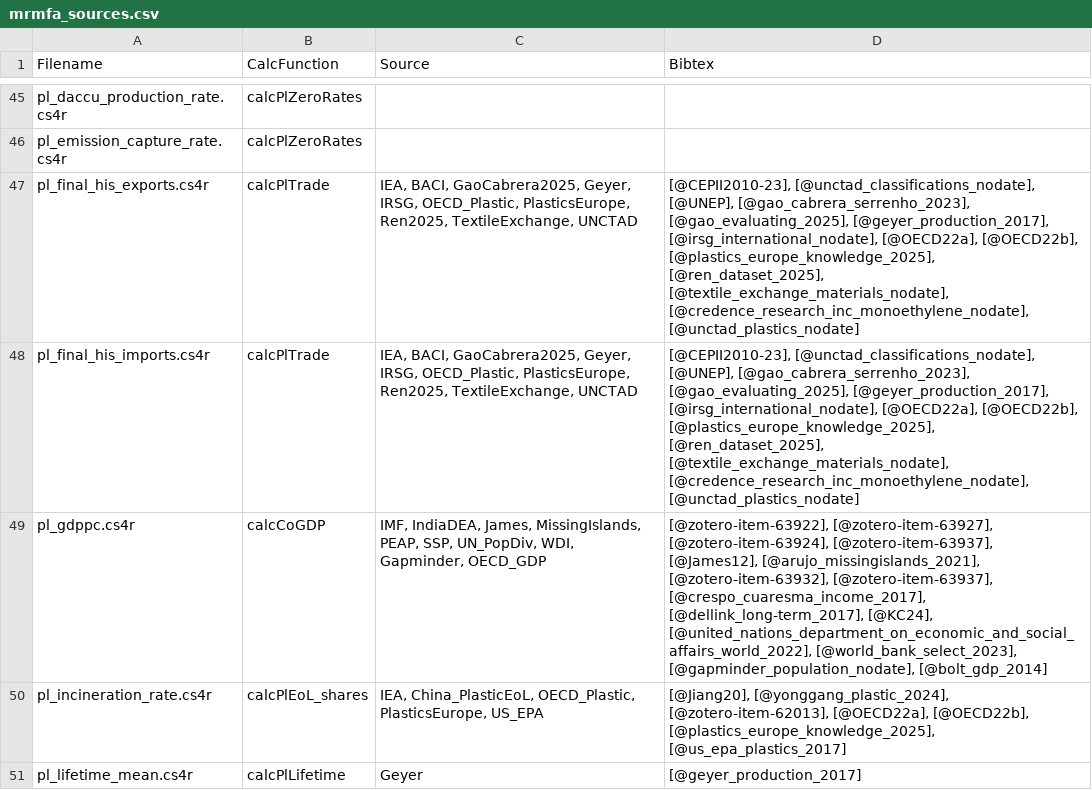
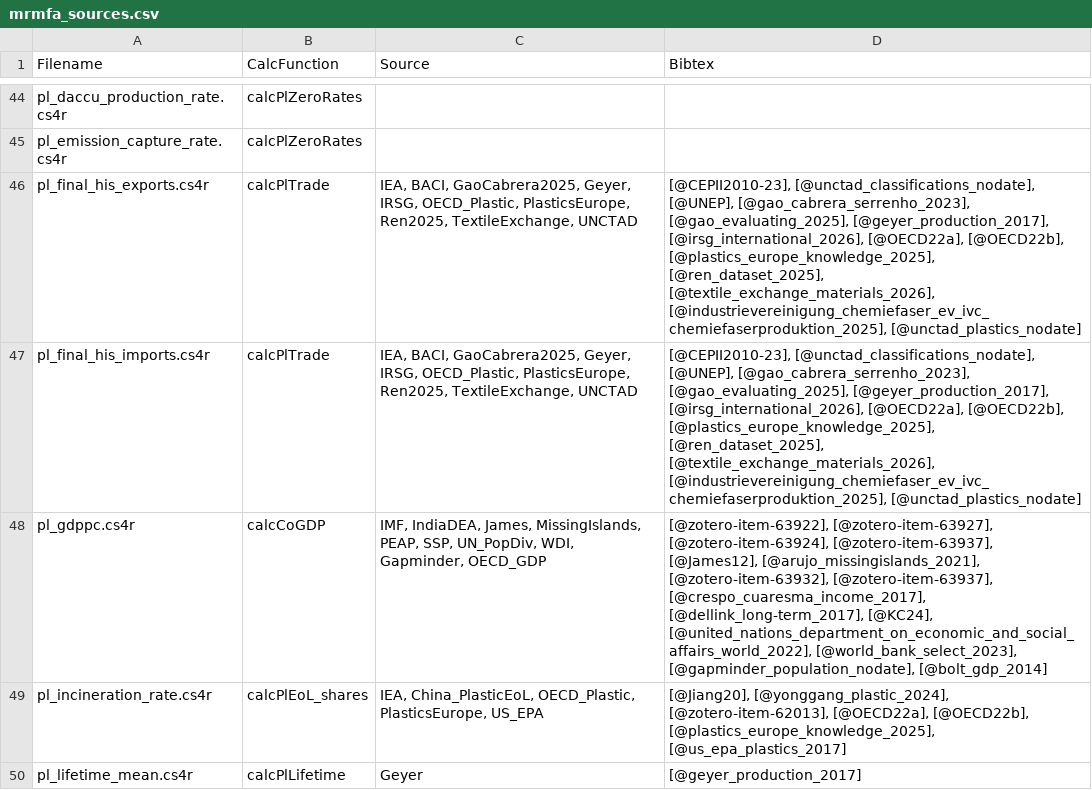
Before and after one commit to pik-piam/remind-mfa, a CSV file: docs/mrmfa_sources.csv, drawn as a sheet; only a part is shown, gaps mark what is left out; the diff covers the shown part only.

```diff
--- a/docs/mrmfa_sources.csv
+++ b/docs/mrmfa_sources.csv
@@ -46,4 +45,4 @@
 "pl_emission_capture_rate.cs4r","calcPlZeroRates","",""
-"pl_final_his_exports.cs4r","calcPlTrade","IEA, BACI, GaoCabrera2025, Geyer, IRSG, OECD_Plastic, PlasticsEurope, Ren2025, TextileExchange, UNCTAD","[@CEPII2010-23], [@unctad_classifications_nodate], [@UNEP], [@gao_cabrera_serrenho_2023], [@gao_evaluating_2025], [@geyer_production_2017], [@irsg_international_nodate], [@OECD22a], [@OECD22b], [@plastics_europe_knowledge_2025], [@ren_dataset_2025], [@textile_exchange_materials_nodate], [@credence_research_inc_monoethylene_nodate], [@unctad_plastics_nodate]"
-"pl_final_his_imports.cs4r","calcPlTrade","IEA, BACI, GaoCabrera2025, Geyer, IRSG, OECD_Plastic, PlasticsEurope, Ren2025, TextileExchange, UNCTAD","[@CEPII2010-23], [@unctad_classifications_nodate], [@UNEP], [@gao_cabrera_serrenho_2023], [@gao_evaluating_2025], [@geyer_production_2017], [@irsg_international_nodate], [@OECD22a], [@OECD22b], [@plastics_europe_knowledge_2025], [@ren_dataset_2025], [@textile_exchange_materials_nodate], [@credence_research_inc_monoethylene_nodate], [@unctad_plastics_nodate]"
+"pl_final_his_exports.cs4r","calcPlTrade","IEA, BACI, GaoCabrera2025, Geyer, IRSG, OECD_Plastic, PlasticsEurope, Ren2025, TextileExchange, UNCTAD","[@CEPII2010-23], [@unctad_classifications_nodate], [@UNEP], [@gao_cabrera_serrenho_2023], [@gao_evaluating_2025], [@geyer_production_2017], [@irsg_international_2026], [@OECD22a], [@OECD22b], [@plastics_europe_knowledge_2025], [@ren_dataset_2025], [@textile_exchange_materials_2026], [@industrievereinigung_chemiefaser_ev_ivc_chemiefaserproduktion_2025], [@unctad_plastics_nodate]"
+"pl_final_his_imports.cs4r","calcPlTrade","IEA, BACI, GaoCabrera2025, Geyer, IRSG, OECD_Plastic, PlasticsEurope, Ren2025, TextileExchange, UNCTAD","[@CEPII2010-23], [@unctad_classifications_nodate], [@UNEP], [@gao_cabrera_serrenho_2023], [@gao_evaluating_2025], [@geyer_production_2017], [@irsg_international_2026], [@OECD22a], [@OECD22b], [@plastics_europe_knowledge_2025], [@ren_dataset_2025], [@textile_exchange_materials_2026], [@industrievereinigung_chemiefaser_ev_ivc_chemiefaserproduktion_2025], [@unctad_plastics_nodate]"
 "pl_gdppc.cs4r","calcCoGDP","IMF, IndiaDEA, James, MissingIslands, PEAP, SSP, UN_PopDiv, WDI, Gapminder, OECD_GDP","[@zotero-item-63922], [@zotero-item-63927], [@zotero-item-63924], [@zotero-item-63937], [@James12], [@arujo_missingislands_2021], [@zotero-item-63932], [@zotero-item-63937], [@crespo_cuaresma_income_2017], [@dellink_long-term_2017], [@KC24], [@united_nations_department_on_economic_and_social_affairs_world_2022], [@world_bank_select_2023], [@gapminder_population_nodate], [@bolt_gdp_2014]"
```
Also changed, not shown: 3 added rows, 4 removed rows and 10 edited cells elsewhere in this file, docs/cement/definitions/parameters.csv, 8 other files.
